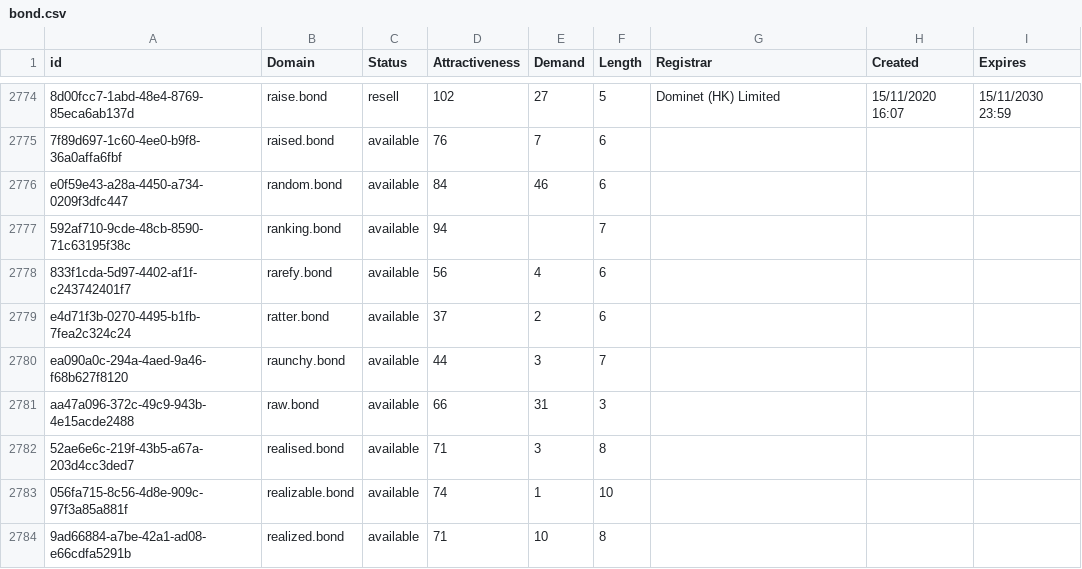
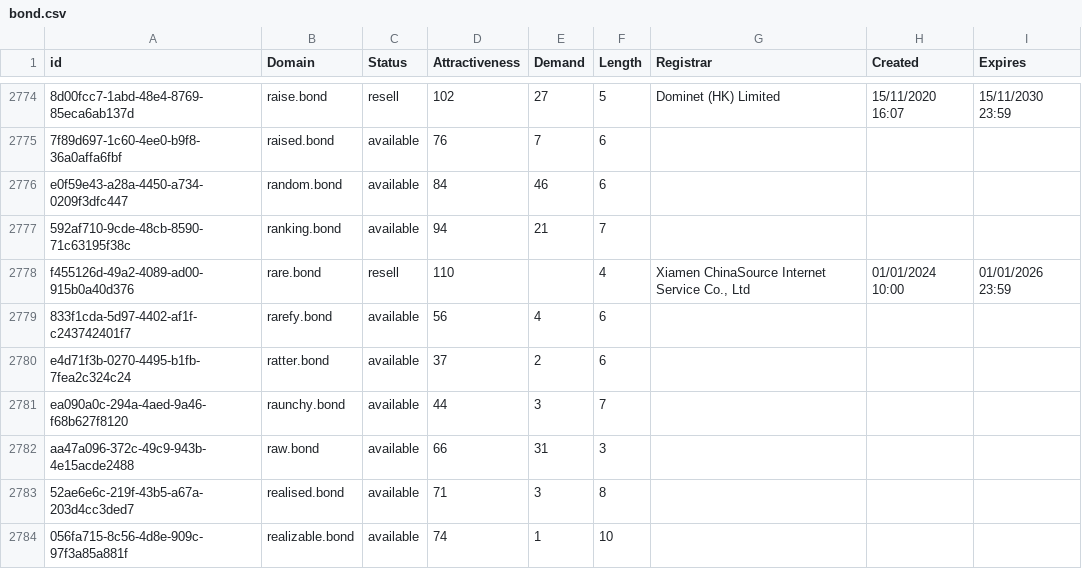
Before and after one commit to UniqueDomains/bond-oneword-domains, a CSV file: bond.csv, drawn as a sheet; only a part is shown, gaps mark what is left out; the shorter side is filled out with more unchanged rows; the diff names each change by its address in the sheet, - before the commit and + after, or states it on an @@ line.

Commit message:
Domains update

```diff
--- a/bond.csv
+++ b/bond.csv
-E2777 (Demand): (empty)
+E2777 (Demand): 21
+row 2778: f455126d-49a2-4089-ad00-915b0a40d376 | rare.bond | resell | 110 |  | 4 | Xiamen ChinaSource Internet Service Co., Ltd | 01/01/2024 10:00 | 01/01/2026 23:59
```
Also changed, not shown: 2 other files.
